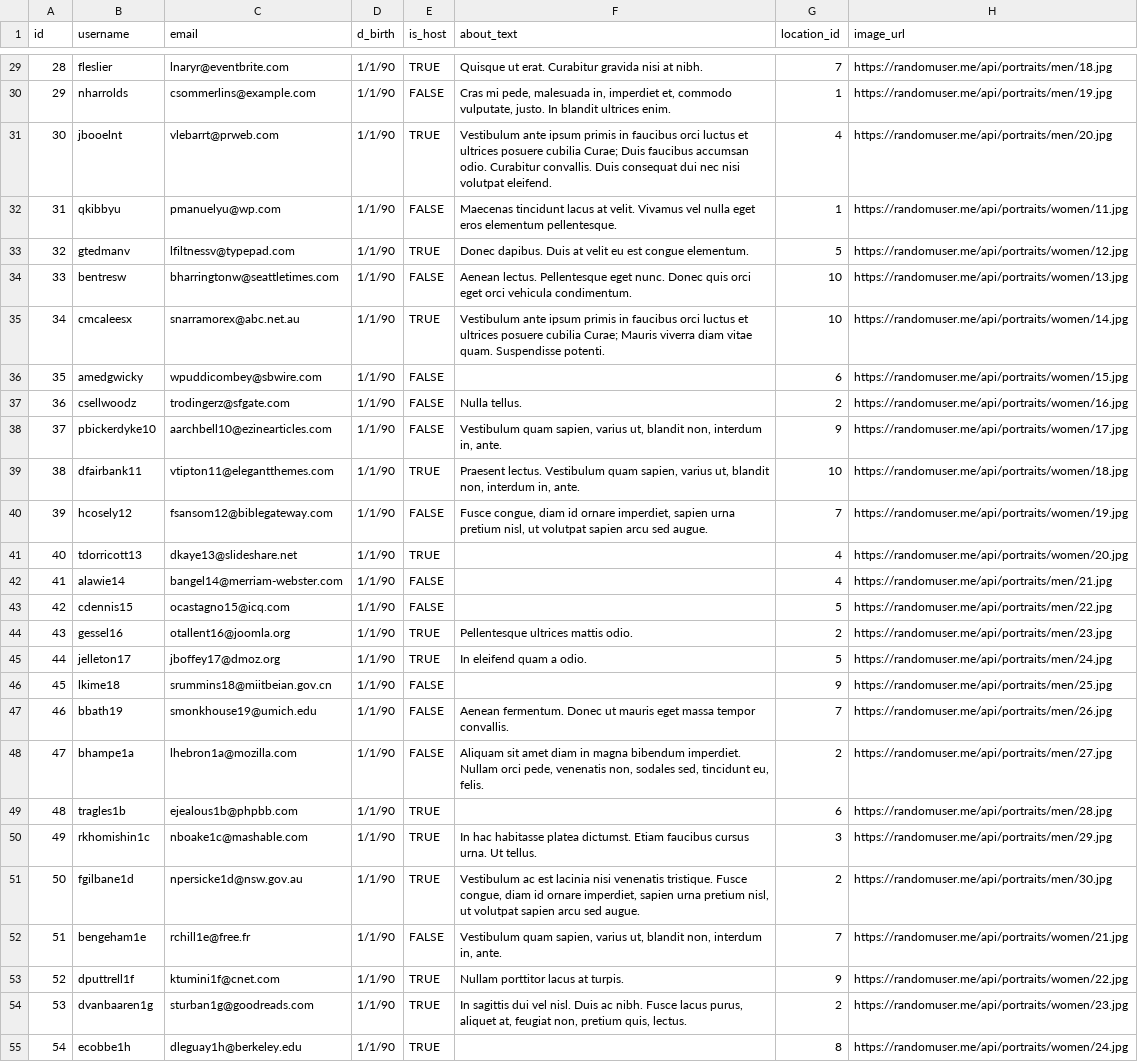
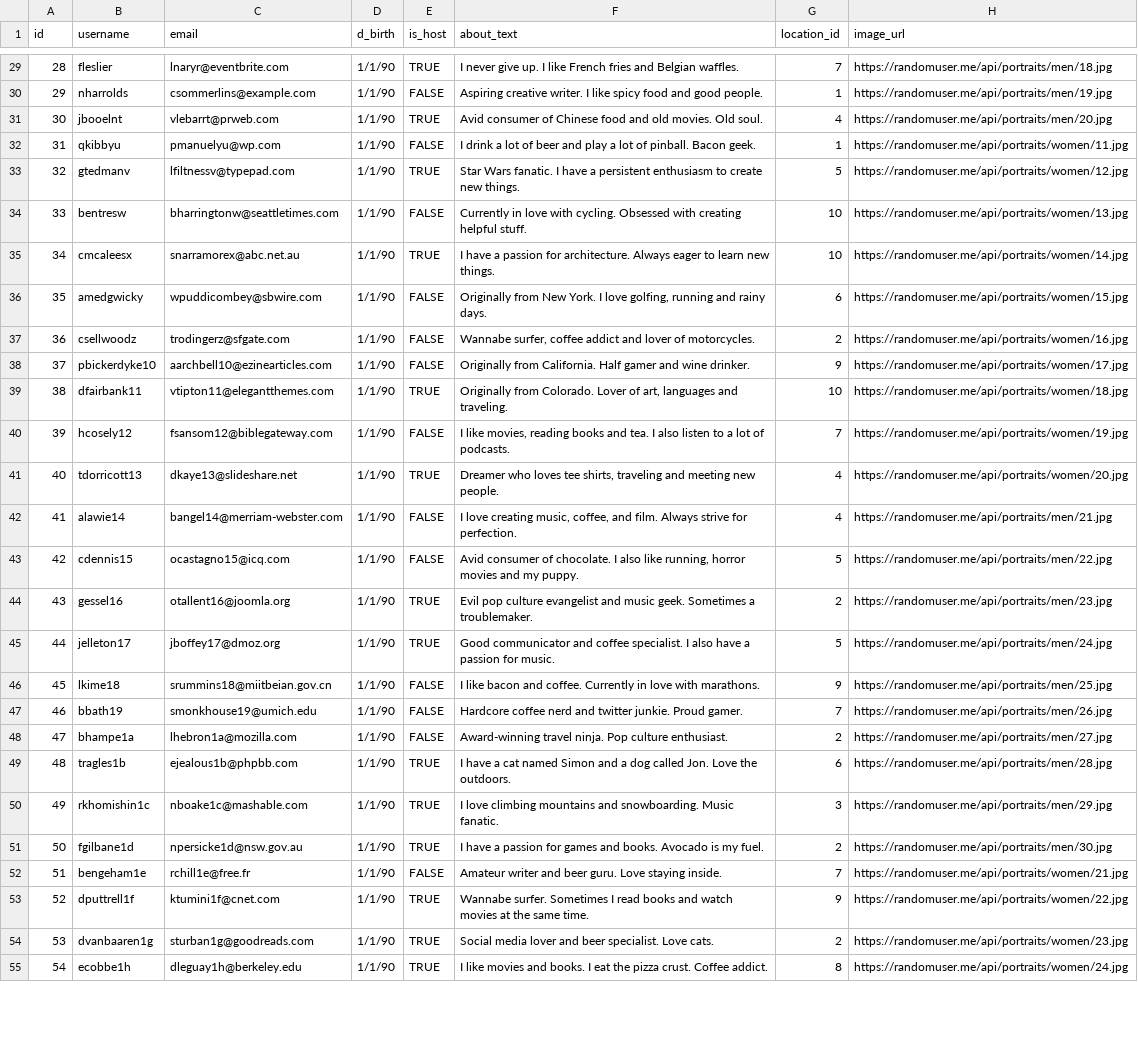
Before and after one commit to areseny/webdev730_lounge_search, a CSV file: lib/seeds/USER_DATA.csv, drawn as a sheet; only a part is shown, gaps mark what is left out; the diff covers the shown part only; the diff names each change by its address in the sheet, - before the commit and + after, or states it on an @@ line.

Commit message:
Update seeding data related to bio text from latin to english sentences

```diff
--- a/lib/seeds/USER_DATA.csv
+++ b/lib/seeds/USER_DATA.csv
-F29 (about_text): Quisque ut erat. Curabitur gravida nisi at nibh.
+F29 (about_text): I never give up. I like French fries and Belgian waffles.
-F30 (about_text): Cras mi pede, malesuada in, imperdiet et, commodo vulputate, justo. In blandit ultrices enim.
+F30 (about_text): Aspiring creative writer. I like spicy food and good people.
-F31 (about_text): Vestibulum ante ipsum primis in faucibus orci luctus et ultrices posuere cubilia Curae; Duis faucibus accumsan odio. Curabitur convallis. Duis consequat dui nec nisi volutpat eleifend.
+F31 (about_text): Avid consumer of Chinese food and old movies. Old soul.
-F32 (about_text): Maecenas tincidunt lacus at velit. Vivamus vel nulla eget eros elementum pellentesque.
+F32 (about_text): I drink a lot of beer and play a lot of pinball. Bacon geek.
-F33 (about_text): Donec dapibus. Duis at velit eu est congue elementum.
+F33 (about_text): Star Wars fanatic. I have a persistent enthusiasm to create new things.
-F34 (about_text): Aenean lectus. Pellentesque eget nunc. Donec quis orci eget orci vehicula condimentum.
+F34 (about_text): Currently in love with cycling. Obsessed with creating helpful stuff.
-F35 (about_text): Vestibulum ante ipsum primis in faucibus orci luctus et ultrices posuere cubilia Curae; Mauris viverra diam vitae quam. Suspendisse potenti.
+F35 (about_text): I have a passion for architecture. Always eager to learn new things.
-F36 (about_text): (empty)
+F36 (about_text): Originally from New York. I love golfing, running and rainy days.
-F37 (about_text): Nulla tellus.
+F37 (about_text): Wannabe surfer, coffee addict and lover of motorcycles.
-F38 (about_text): Vestibulum quam sapien, varius ut, blandit non, interdum in, ante.
+F38 (about_text): Originally from California. Half gamer and wine drinker.
-F39 (about_text): Praesent lectus. Vestibulum quam sapien, varius ut, blandit non, interdum in, ante.
+F39 (about_text): Originally from Colorado. Lover of art, languages and traveling.
-F40 (about_text): Fusce congue, diam id ornare imperdiet, sapien urna pretium nisl, ut volutpat sapien arcu sed augue.
+F40 (about_text): I like movies, reading books and tea. I also listen to a lot of podcasts.
-F41 (about_text): (empty)
+F41 (about_text): Dreamer who loves tee shirts, traveling and meeting new people.
-F42 (about_text): (empty)
+F42 (about_text): I love creating music, coffee, and film. Always strive for perfection.
-F43 (about_text): (empty)
+F43 (about_text): Avid consumer of chocolate. I also like running, horror movies and my puppy.
-F44 (about_text): Pellentesque ultrices mattis odio.
+F44 (about_text): Evil pop culture evangelist and music geek. Sometimes a troublemaker.
-F45 (about_text): In eleifend quam a odio.
+F45 (about_text): Good communicator and coffee specialist. I also have a passion for music.
-F46 (about_text): (empty)
+F46 (about_text): I like bacon and coffee. Currently in love with marathons.
-F47 (about_text): Aenean fermentum. Donec ut mauris eget massa tempor convallis.
+F47 (about_text): Hardcore coffee nerd and twitter junkie. Proud gamer.
-F48 (about_text): Aliquam sit amet diam in magna bibendum imperdiet. Nullam orci pede, venenatis non, sodales sed, tincidunt eu, felis.
+F48 (about_text): Award-winning travel ninja. Pop culture enthusiast.
-F49 (about_text): (empty)
+F49 (about_text): I have a cat named Simon and a dog called Jon. Love the outdoors.
-F50 (about_text): In hac habitasse platea dictumst. Etiam faucibus cursus urna. Ut tellus.
+F50 (about_text): I love climbing mountains and snowboarding. Music fanatic.
-F51 (about_text): Vestibulum ac est lacinia nisi venenatis tristique. Fusce congue, diam id ornare imperdiet, sapien urna pretium nisl, ut volutpat sapien arcu sed augue.
+F51 (about_text): I have a passion for games and books. Avocado is my fuel.
-F52 (about_text): Vestibulum quam sapien, varius ut, blandit non, interdum in, ante.
+F52 (about_text): Amateur writer and beer guru. Love staying inside.
-F53 (about_text): Nullam porttitor lacus at turpis.
+F53 (about_text): Wannabe surfer. Sometimes I read books and watch movies at the same time.
-F54 (about_text): In sagittis dui vel nisl. Duis ac nibh. Fusce lacus purus, aliquet at, feugiat non, pretium quis, lectus.
+F54 (about_text): Social media lover and beer specialist. Love cats.
-F55 (about_text): (empty)
+F55 (about_text): I like movies and books. I eat the pizza crust. Coffee addict.
```
Also changed, not shown: 147 edited cells elsewhere in this file.
